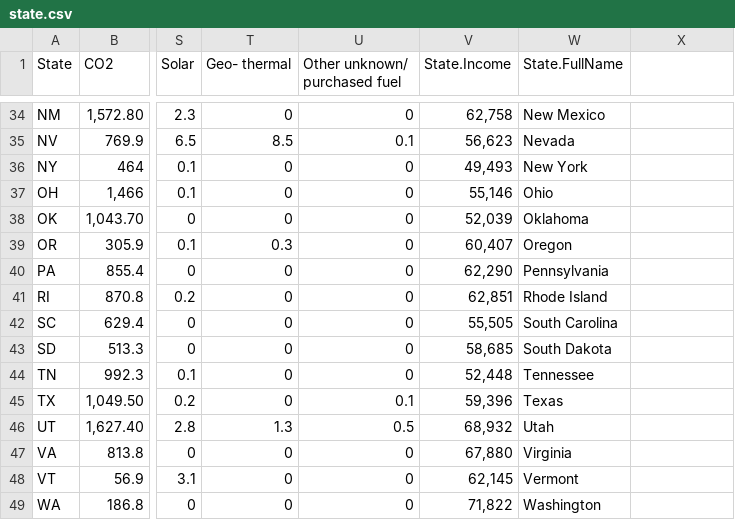
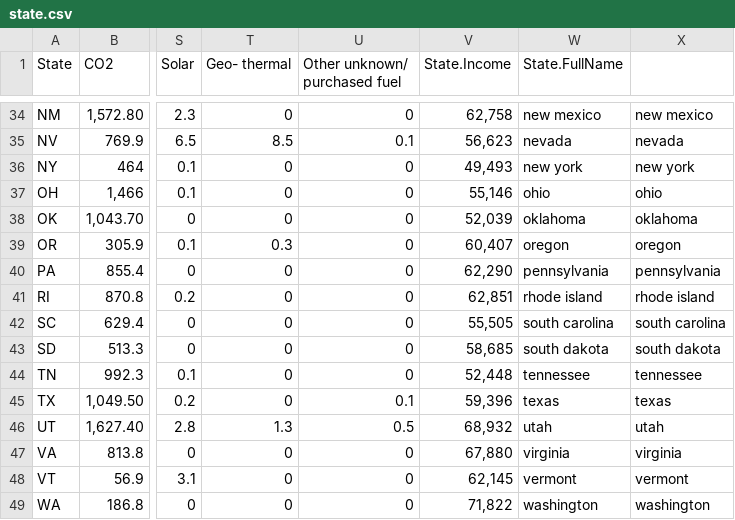
Before and after one commit to hoangj21/Egrid, a CSV file: state.csv, drawn as a sheet; only a part is shown, gaps mark what is left out; the diff covers the shown part only; the diff names each change by its address in the sheet, - before the commit and + after, or states it on an @@ line.

```diff
--- a/state.csv
+++ b/state.csv
-W34 (State.FullName): New Mexico
+W34 (State.FullName): new mexico
-X34: (empty)
+X34: new mexico
-W35 (State.FullName): Nevada
+W35 (State.FullName): nevada
-X35: (empty)
+X35: nevada
-W36 (State.FullName): New York
+W36 (State.FullName): new york
-X36: (empty)
+X36: new york
-W37 (State.FullName): Ohio
+W37 (State.FullName): ohio
-X37: (empty)
+X37: ohio
-W38 (State.FullName): Oklahoma
+W38 (State.FullName): oklahoma
-X38: (empty)
+X38: oklahoma
-W39 (State.FullName): Oregon
+W39 (State.FullName): oregon
-X39: (empty)
+X39: oregon
-W40 (State.FullName): Pennsylvania
+W40 (State.FullName): pennsylvania
-X40: (empty)
+X40: pennsylvania
-W41 (State.FullName): Rhode Island
+W41 (State.FullName): rhode island
-X41: (empty)
+X41: rhode island
-W42 (State.FullName): South Carolina
+W42 (State.FullName): south carolina
-X42: (empty)
+X42: south carolina
-W43 (State.FullName): South Dakota
+W43 (State.FullName): south dakota
-X43: (empty)
+X43: south dakota
-W44 (State.FullName): Tennessee
+W44 (State.FullName): tennessee
-X44: (empty)
+X44: tennessee
-W45 (State.FullName): Texas
+W45 (State.FullName): texas
-X45: (empty)
+X45: texas
-W46 (State.FullName): Utah
+W46 (State.FullName): utah
-X46: (empty)
+X46: utah
-W47 (State.FullName): Virginia
+W47 (State.FullName): virginia
-X47: (empty)
+X47: virginia
-W48 (State.FullName): Vermont
+W48 (State.FullName): vermont
-X48: (empty)
+X48: vermont
-W49 (State.FullName): Washington
+W49 (State.FullName): washington
-X49: (empty)
+X49: washington
```
Also changed, not shown: 70 edited cells elsewhere in this file, 3 other files.
